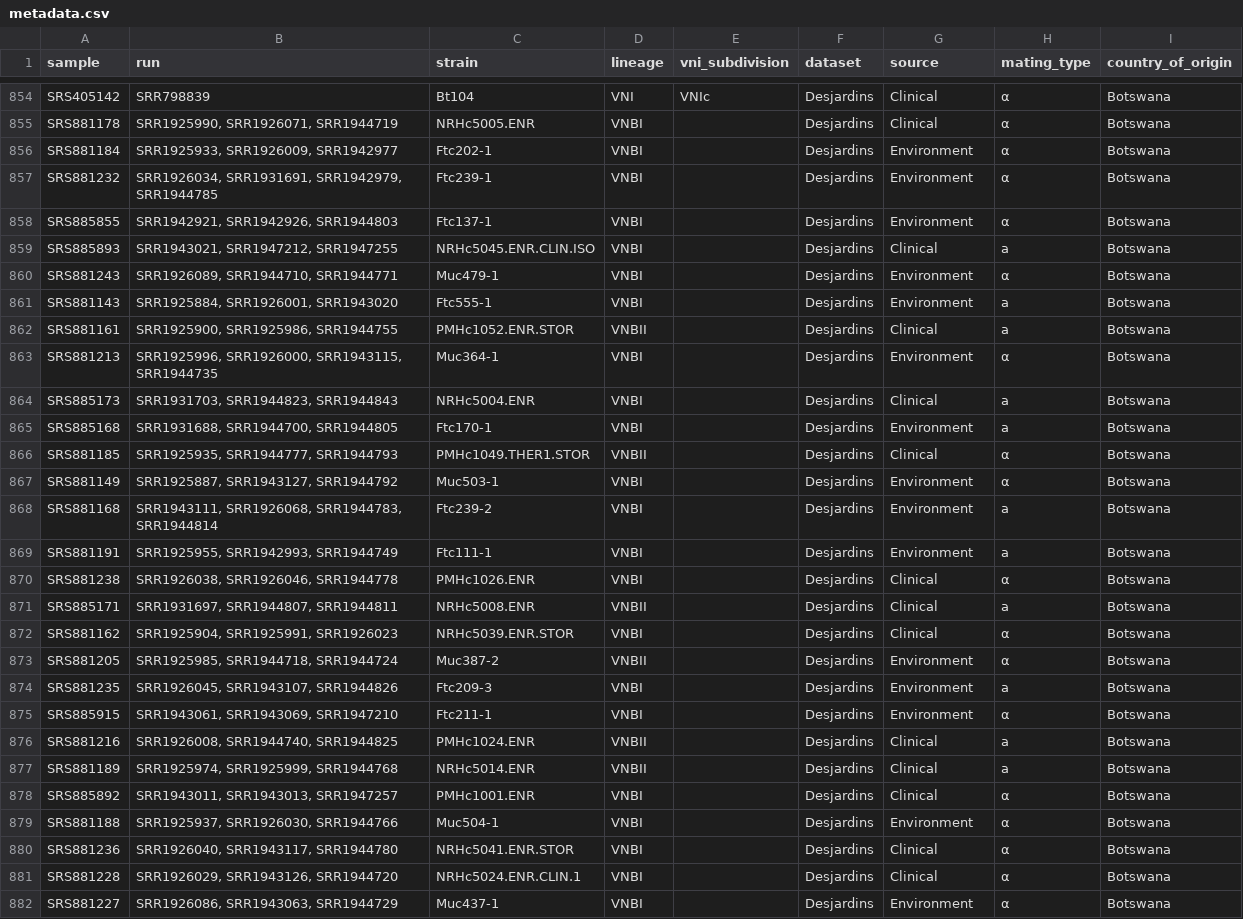
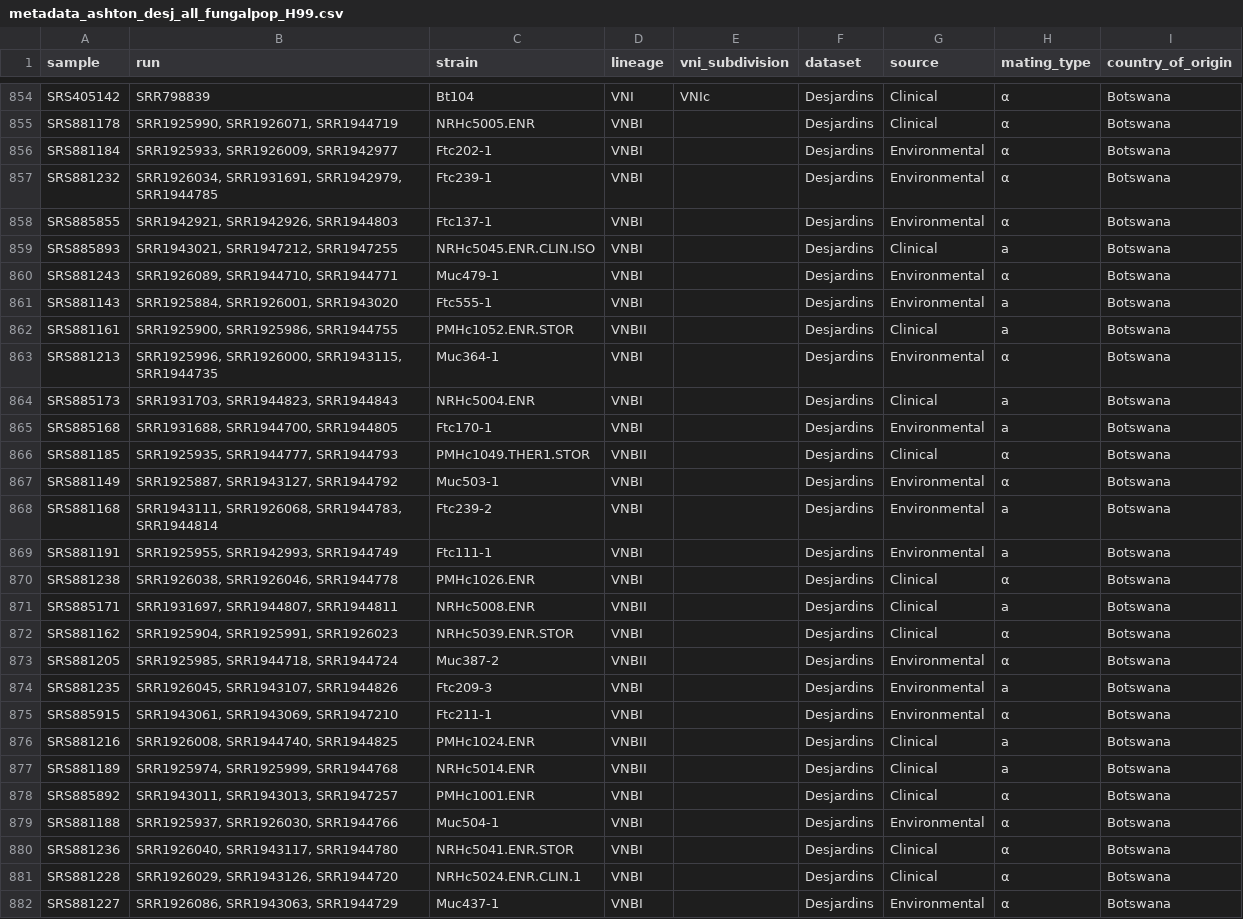
Before and after one commit to magwenelab/WeavePop_Cneoformans, a CSV file: analyses/data/processed/metadata_ashton_desj_all_fungalpop_H99.csv (was analyses/data/derived/metadata.csv), drawn as a sheet; only a part is shown, gaps mark what is left out; the diff covers the shown part only.

Commit message:
update metadata

```diff
--- a/analyses/data/derived/metadata.csv
+++ b/analyses/data/processed/metadata_ashton_desj_all_fungalpop_H99.csv
@@ -855,16 +855,16 @@ SRS405142,SRR798839,Bt104,VNI,VNIc,Desjardins,Clinical,α,Botswana
 SRS881178,"SRR1925990, SRR1926071, SRR1944719",NRHc5005.ENR,VNBI,,Desjardins,Clinical,α,Botswana
-SRS881184,"SRR1925933, SRR1926009, SRR1942977",Ftc202-1,VNBI,,Desjardins,Environment,α,Botswana
-SRS881232,"SRR1926034, SRR1931691, SRR1942979, SRR1944785",Ftc239-1,VNBI,,Desjardins,Environment,α,Botswana
-SRS885855,"SRR1942921, SRR1942926, SRR1944803",Ftc137-1,VNBI,,Desjardins,Environment,α,Botswana
+SRS881184,"SRR1925933, SRR1926009, SRR1942977",Ftc202-1,VNBI,,Desjardins,Environmental,α,Botswana
+SRS881232,"SRR1926034, SRR1931691, SRR1942979, SRR1944785",Ftc239-1,VNBI,,Desjardins,Environmental,α,Botswana
+SRS885855,"SRR1942921, SRR1942926, SRR1944803",Ftc137-1,VNBI,,Desjardins,Environmental,α,Botswana
 SRS885893,"SRR1943021, SRR1947212, SRR1947255",NRHc5045.ENR.CLIN.ISO,VNBI,,Desjardins,Clinical,a,Botswana
-SRS881243,"SRR1926089, SRR1944710, SRR1944771",Muc479-1,VNBI,,Desjardins,Environment,α,Botswana
-SRS881143,"SRR1925884, SRR1926001, SRR1943020",Ftc555-1,VNBI,,Desjardins,Environment,a,Botswana
+SRS881243,"SRR1926089, SRR1944710, SRR1944771",Muc479-1,VNBI,,Desjardins,Environmental,α,Botswana
+SRS881143,"SRR1925884, SRR1926001, SRR1943020",Ftc555-1,VNBI,,Desjardins,Environmental,a,Botswana
 SRS881161,"SRR1925900, SRR1925986, SRR1944755",PMHc1052.ENR.STOR,VNBII,,Desjardins,Clinical,a,Botswana
-SRS881213,"SRR1925996, SRR1926000, SRR1943115, SRR1944735",Muc364-1,VNBI,,Desjardins,Environment,α,Botswana
+SRS881213,"SRR1925996, SRR1926000, SRR1943115, SRR1944735",Muc364-1,VNBI,,Desjardins,Environmental,α,Botswana
 SRS885173,"SRR1931703, SRR1944823, SRR1944843",NRHc5004.ENR,VNBI,,Desjardins,Clinical,a,Botswana
-SRS885168,"SRR1931688, SRR1944700, SRR1944805",Ftc170-1,VNBI,,Desjardins,Environment,a,Botswana
+SRS885168,"SRR1931688, SRR1944700, SRR1944805",Ftc170-1,VNBI,,Desjardins,Environmental,a,Botswana
 SRS881185,"SRR1925935, SRR1944777, SRR1944793",PMHc1049.THER1.STOR,VNBII,,Desjardins,Clinical,α,Botswana
-SRS881149,"SRR1925887, SRR1943127, SRR1944792",Muc503-1,VNBI,,Desjardins,Environment,α,Botswana
-SRS881168,"SRR1943111, SRR1926068, SRR1944783, SRR1944814",Ftc239-2,VNBI,,Desjardins,Environment,a,Botswana
-SRS881191,"SRR1925955, SRR1942993, SRR1944749",Ftc111-1,VNBI,,Desjardins,Environment,a,Botswana
+SRS881149,"SRR1925887, SRR1943127, SRR1944792",Muc503-1,VNBI,,Desjardins,Environmental,α,Botswana
+SRS881168,"SRR1943111, SRR1926068, SRR1944783, SRR1944814",Ftc239-2,VNBI,,Desjardins,Environmental,a,Botswana
+SRS881191,"SRR1925955, SRR1942993, SRR1944749",Ftc111-1,VNBI,,Desjardins,Environmental,a,Botswana
 SRS881238,"SRR1926038, SRR1926046, SRR1944778",PMHc1026.ENR,VNBI,,Desjardins,Clinical,α,Botswana
@@ -872,5 +872,5 @@ SRS885171,"SRR1931697, SRR1944807, SRR1944811",NRHc5008.ENR,VNBII,,Desjardins,Cl
 SRS881162,"SRR1925904, SRR1925991, SRR1926023",NRHc5039.ENR.STOR,VNBI,,Desjardins,Clinical,α,Botswana
-SRS881205,"SRR1925985, SRR1944718, SRR1944724",Muc387-2,VNBII,,Desjardins,Environment,α,Botswana
-SRS881235,"SRR1926045, SRR1943107, SRR1944826",Ftc209-3,VNBI,,Desjardins,Environment,a,Botswana
-SRS885915,"SRR1943061, SRR1943069, SRR1947210",Ftc211-1,VNBI,,Desjardins,Environment,α,Botswana
+SRS881205,"SRR1925985, SRR1944718, SRR1944724",Muc387-2,VNBII,,Desjardins,Environmental,α,Botswana
+SRS881235,"SRR1926045, SRR1943107, SRR1944826",Ftc209-3,VNBI,,Desjardins,Environmental,a,Botswana
+SRS885915,"SRR1943061, SRR1943069, SRR1947210",Ftc211-1,VNBI,,Desjardins,Environmental,α,Botswana
 SRS881216,"SRR1926008, SRR1944740, SRR1944825",PMHc1024.ENR,VNBII,,Desjardins,Clinical,a,Botswana
@@ -878,5 +878,5 @@ SRS881189,"SRR1925974, SRR1925999, SRR1944768",NRHc5014.ENR,VNBII,,Desjardins,Cl
 SRS885892,"SRR1943011, SRR1943013, SRR1947257",PMHc1001.ENR,VNBI,,Desjardins,Clinical,α,Botswana
-SRS881188,"SRR1925937, SRR1926030, SRR1944766",Muc504-1,VNBI,,Desjardins,Environment,α,Botswana
+SRS881188,"SRR1925937, SRR1926030, SRR1944766",Muc504-1,VNBI,,Desjardins,Environmental,α,Botswana
 SRS881236,"SRR1926040, SRR1943117, SRR1944780",NRHc5041.ENR.STOR,VNBI,,Desjardins,Clinical,α,Botswana
 SRS881228,"SRR1926029, SRR1943126, SRR1944720",NRHc5024.ENR.CLIN.1,VNBI,,Desjardins,Clinical,α,Botswana
-SRS881227,"SRR1926086, SRR1943063, SRR1944729",Muc437-1,VNBI,,Desjardins,Environment,α,Botswana
+SRS881227,"SRR1926086, SRR1943063, SRR1944729",Muc437-1,VNBI,,Desjardins,Environmental,α,Botswana
```
Also changed, not shown: 85 edited cells elsewhere in this file, analyses/data/processed/metadata_ashton_desj_all_fungalpop_complete_info.csv, 9 other files.
